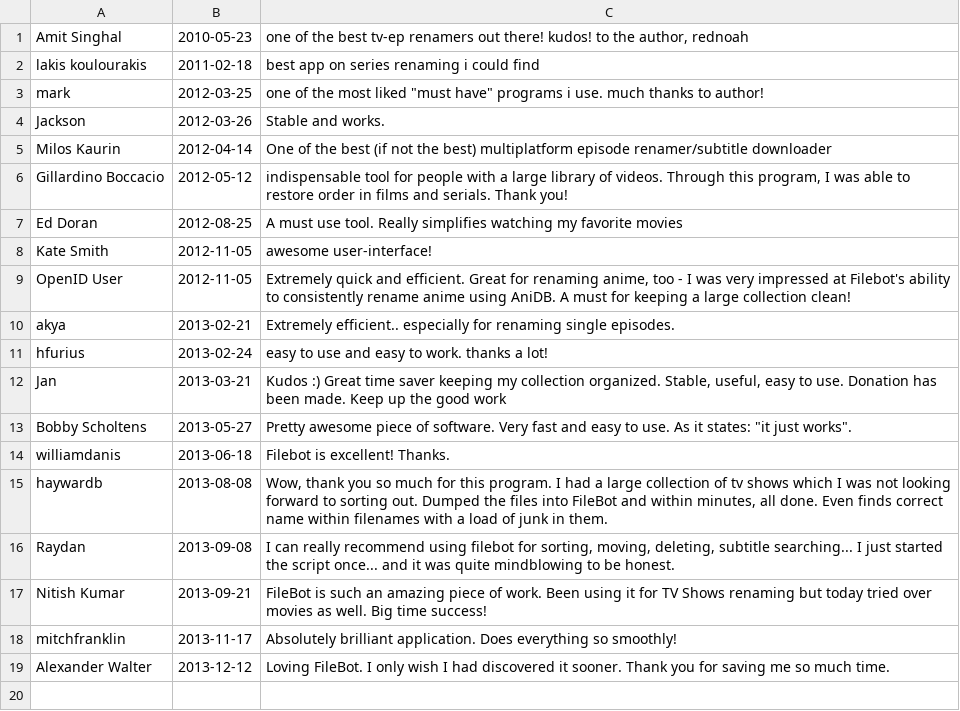
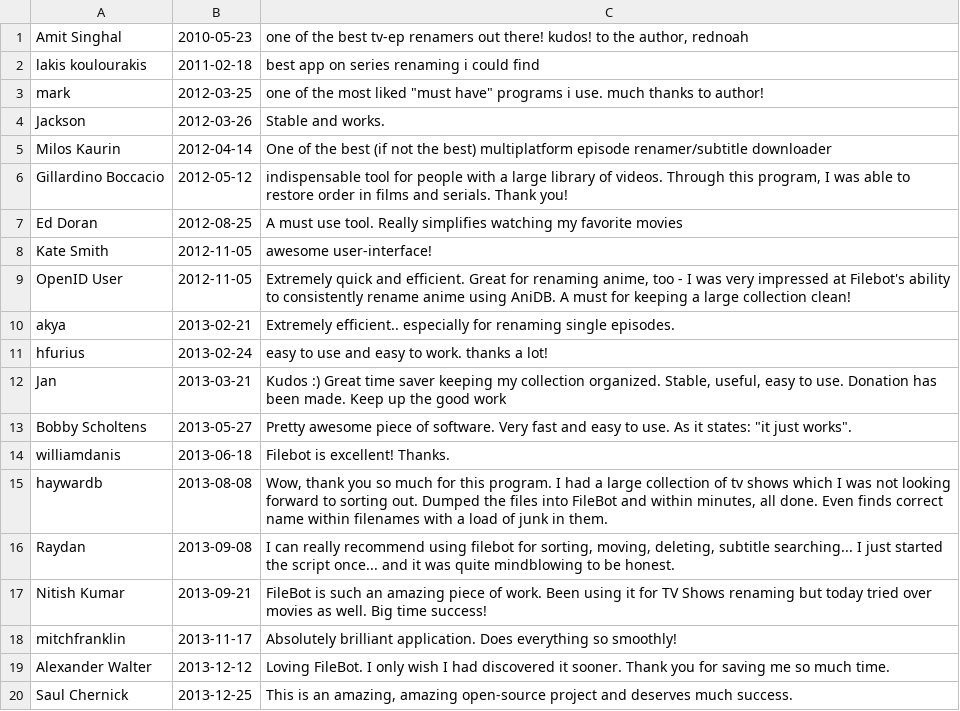
Before and after one commit to mobeigi/filebot, a CSV file: reviews.csv, drawn as a sheet.

```diff
--- a/reviews.csv
+++ b/reviews.csv
@@ -19 +19,2 @@ mitchfranklin;2013-11-17;Absolutely brilliant application. Does everything so sm
 Alexander Walter;2013-12-12;Loving FileBot. I only wish I had discovered it sooner. Thank you for saving me so much time.
+Saul Chernick;2013-12-25;This is an amazing, amazing open-source project and deserves much success.
```
Also changed, not shown: 3 other files.
